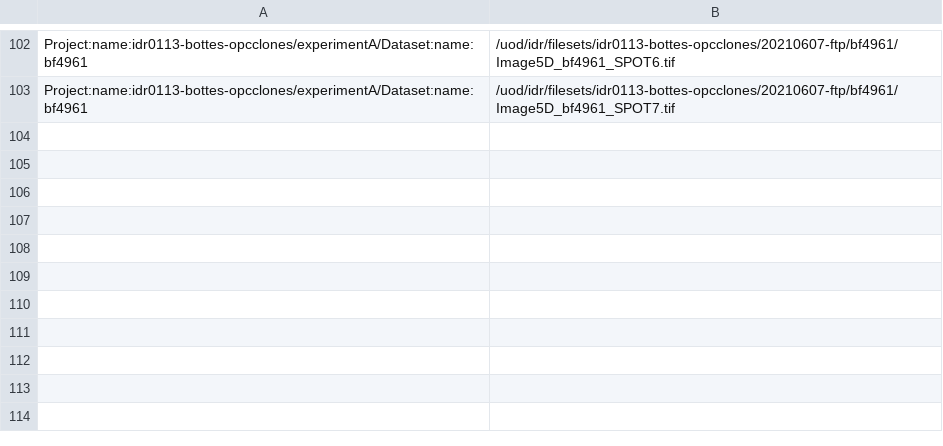
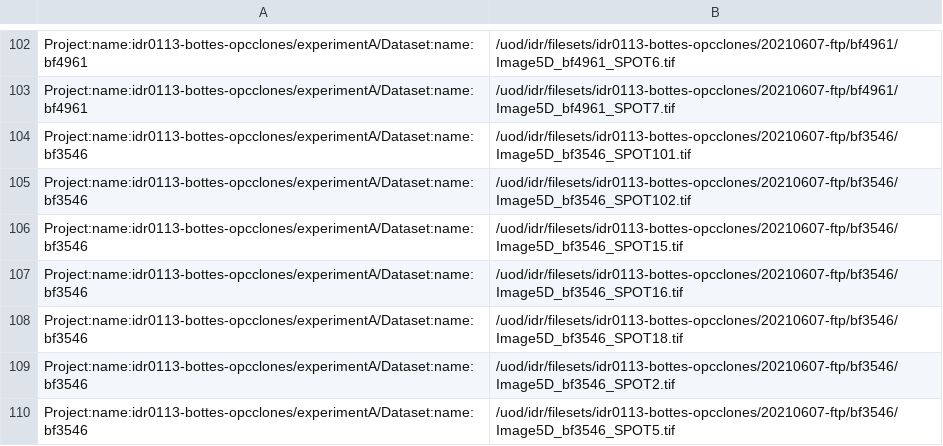
Before and after one commit to IDR/idr0113-bottes-opcclones, a TSV file: experimentA/idr0113-experimentA-filePaths.tsv, drawn as a sheet; only a part is shown, gaps mark what is left out.

Commit message:
add images

```diff
--- a/experimentA/idr0113-experimentA-filePaths.tsv
+++ b/experimentA/idr0113-experimentA-filePaths.tsv
@@ -103 +103,8 @@ Project:name:idr0113-bottes-opcclones/experimentA/Dataset:name:bf4961	/uod/idr/f
 Project:name:idr0113-bottes-opcclones/experimentA/Dataset:name:bf4961	/uod/idr/filesets/idr0113-bottes-opcclones/20210607-ftp/bf4961/Image5D_bf4961_SPOT7.tif
+Project:name:idr0113-bottes-opcclones/experimentA/Dataset:name:bf3546	/uod/idr/filesets/idr0113-bottes-opcclones/20210607-ftp/bf3546/Image5D_bf3546_SPOT101.tif
+Project:name:idr0113-bottes-opcclones/experimentA/Dataset:name:bf3546	/uod/idr/filesets/idr0113-bottes-opcclones/20210607-ftp/bf3546/Image5D_bf3546_SPOT102.tif
+Project:name:idr0113-bottes-opcclones/experimentA/Dataset:name:bf3546	/uod/idr/filesets/idr0113-bottes-opcclones/20210607-ftp/bf3546/Image5D_bf3546_SPOT15.tif
+Project:name:idr0113-bottes-opcclones/experimentA/Dataset:name:bf3546	/uod/idr/filesets/idr0113-bottes-opcclones/20210607-ftp/bf3546/Image5D_bf3546_SPOT16.tif
+Project:name:idr0113-bottes-opcclones/experimentA/Dataset:name:bf3546	/uod/idr/filesets/idr0113-bottes-opcclones/20210607-ftp/bf3546/Image5D_bf3546_SPOT18.tif
+Project:name:idr0113-bottes-opcclones/experimentA/Dataset:name:bf3546	/uod/idr/filesets/idr0113-bottes-opcclones/20210607-ftp/bf3546/Image5D_bf3546_SPOT2.tif
+Project:name:idr0113-bottes-opcclones/experimentA/Dataset:name:bf3546	/uod/idr/filesets/idr0113-bottes-opcclones/20210607-ftp/bf3546/Image5D_bf3546_SPOT5.tif
```
